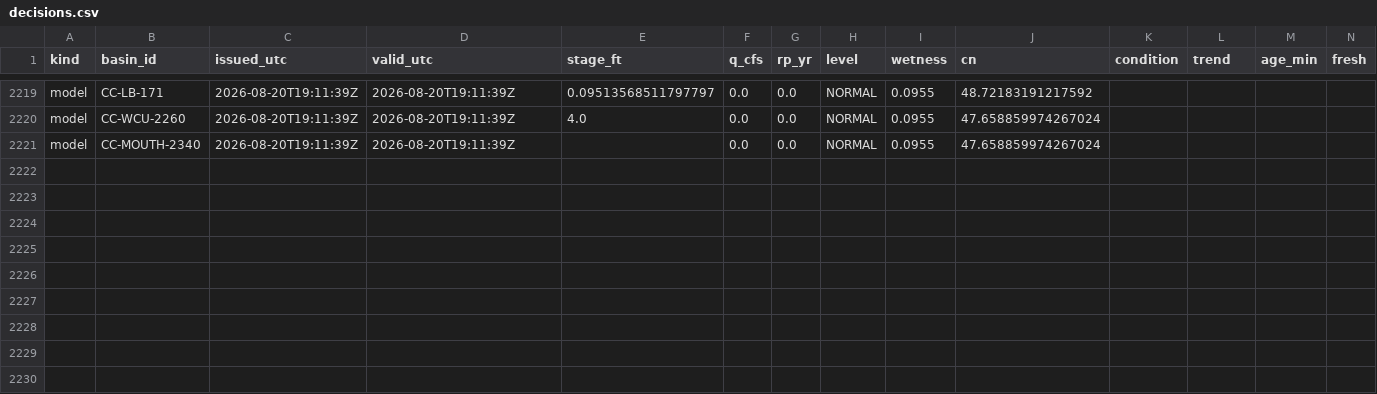
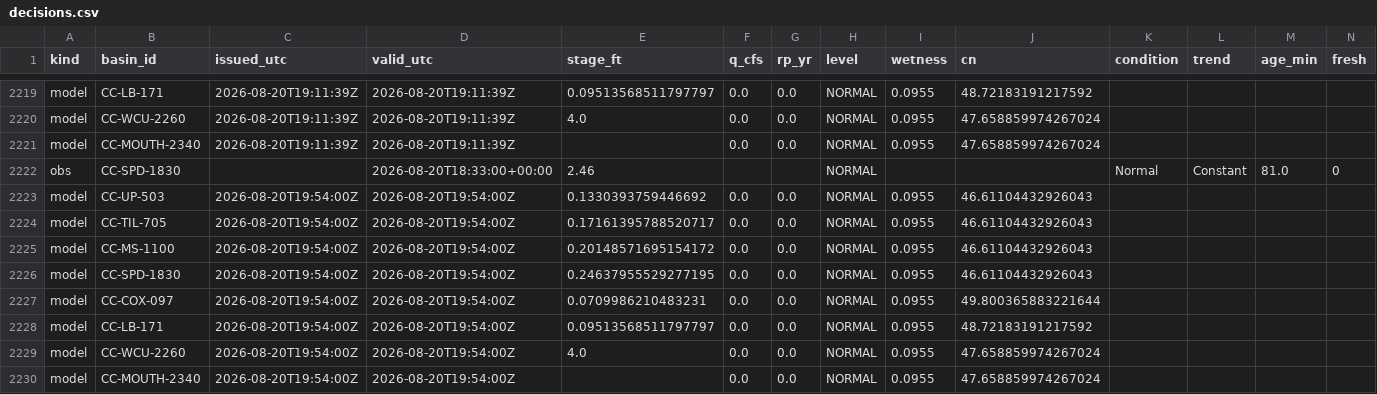
Before and after one commit to mickeybhenson-commits/Cullowhee-Weather, a CSV file: ledger/decisions.csv, drawn as a sheet; only a part is shown, gaps mark what is left out; rows hold the shown columns only; the diff names each change by its address in the sheet, - before the commit and + after, or states it on an @@ line.

Commit message:
ledger: decision rows 2026-08-20T19:54Z

```diff
--- a/ledger/decisions.csv
+++ b/ledger/decisions.csv
+row 2222: obs | CC-SPD-1830 |  | 2026-08-20T18:33:00+00:00 | 2.46 |  |  | NORMAL |  |  | Normal | Constant | 81.0 | 0
+row 2223: model | CC-UP-503 | 2026-08-20T19:54:00Z | 2026-08-20T19:54:00Z | 0.1330393759446692 | 0.0 | 0.0 | NORMAL | 0.0955 | 46.61104432926043
+row 2224: model | CC-TIL-705 | 2026-08-20T19:54:00Z | 2026-08-20T19:54:00Z | 0.17161395788520717 | 0.0 | 0.0 | NORMAL | 0.0955 | 46.61104432926043
+row 2225: model | CC-MS-1100 | 2026-08-20T19:54:00Z | 2026-08-20T19:54:00Z | 0.20148571695154172 | 0.0 | 0.0 | NORMAL | 0.0955 | 46.61104432926043
+row 2226: model | CC-SPD-1830 | 2026-08-20T19:54:00Z | 2026-08-20T19:54:00Z | 0.24637955529277195 | 0.0 | 0.0 | NORMAL | 0.0955 | 46.61104432926043
+row 2227: model | CC-COX-097 | 2026-08-20T19:54:00Z | 2026-08-20T19:54:00Z | 0.0709986210483231 | 0.0 | 0.0 | NORMAL | 0.0955 | 49.800365883221644
+row 2228: model | CC-LB-171 | 2026-08-20T19:54:00Z | 2026-08-20T19:54:00Z | 0.09513568511797797 | 0.0 | 0.0 | NORMAL | 0.0955 | 48.72183191217592
+row 2229: model | CC-WCU-2260 | 2026-08-20T19:54:00Z | 2026-08-20T19:54:00Z | 4.0 | 0.0 | 0.0 | NORMAL | 0.0955 | 47.658859974267024
+row 2230: model | CC-MOUTH-2340 | 2026-08-20T19:54:00Z | 2026-08-20T19:54:00Z |  | 0.0 | 0.0 | NORMAL | 0.0955 | 47.658859974267024
```
